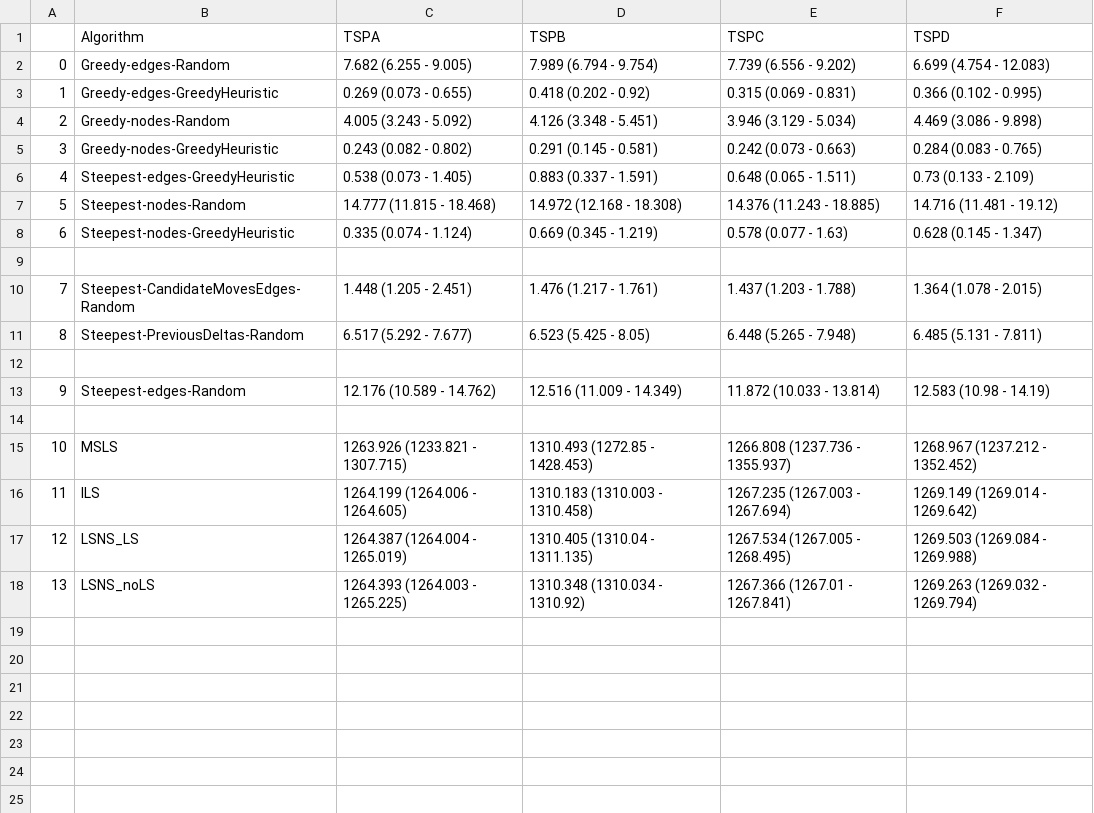
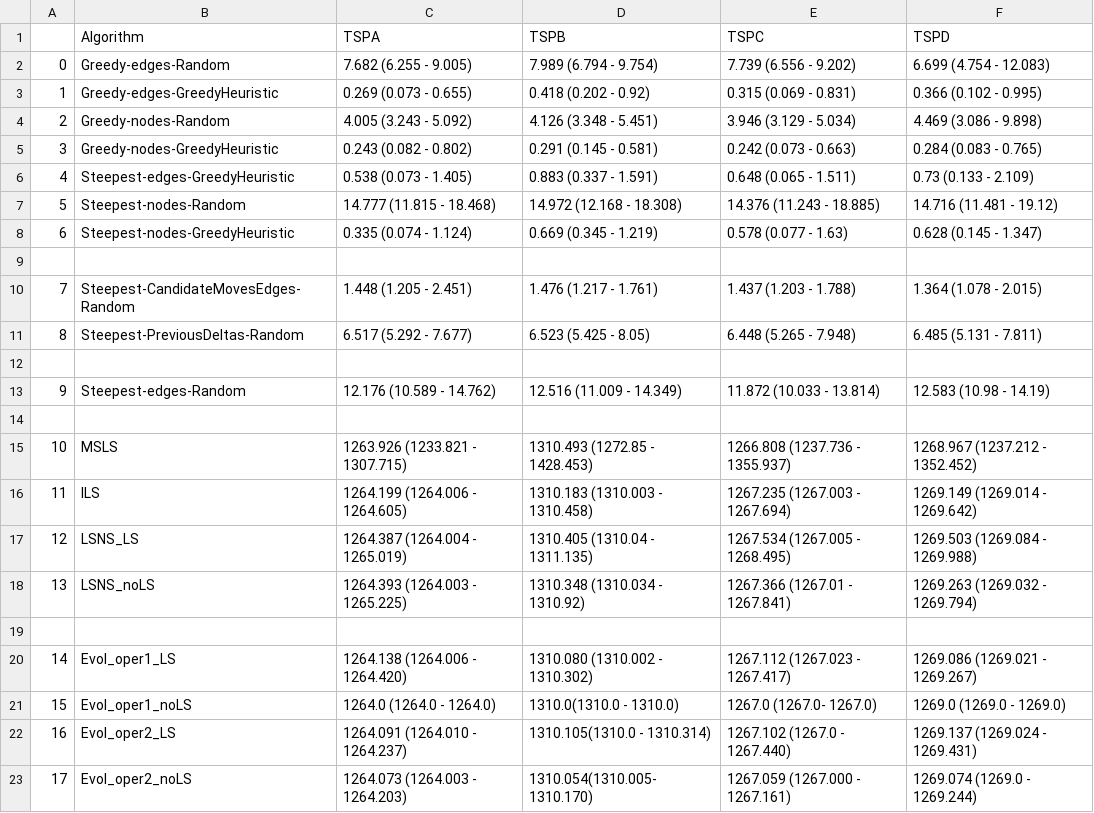
Before and after one commit to aksenyuk/evolutionary-computation, a CSV file: hybrid-evol-algo/times.csv, drawn as a sheet.

```diff
--- a/hybrid-evol-algo/times.csv
+++ b/hybrid-evol-algo/times.csv
@@ -18 +18,6 @@
 13,LSNS_noLS,1264.393 (1264.003 - 1265.225),1310.348 (1310.034 - 1310.92),1267.366 (1267.01 - 1267.841),1269.263 (1269.032 - 1269.794)
+,
+14,Evol_oper1_LS,1264.138 (1264.006 - 1264.420),1310.080 (1310.002 - 1310.302),1267.112 (1267.023 - 1267.417),1269.086 (1269.021 - 1269.267)
+15,Evol_oper1_noLS,1264.0 (1264.0 - 1264.0),1310.0(1310.0 - 1310.0),1267.0 (1267.0- 1267.0),1269.0 (1269.0 - 1269.0)
+16,Evol_oper2_LS,1264.091 (1264.010 - 1264.237),1310.105(1310.0 - 1310.314),1267.102 (1267.0 - 1267.440),1269.137 (1269.024 - 1269.431)
+17,Evol_oper2_noLS,1264.073 (1264.003 - 1264.203),1310.054(1310.005- 1310.170),1267.059 (1267.000 - 1267.161),1269.074 (1269.0 - 1269.244)
```
Also changed, not shown: hybrid-evol-algo/costs.csv, hybrid-evol-algo/iterations.csv, 8 other files.
